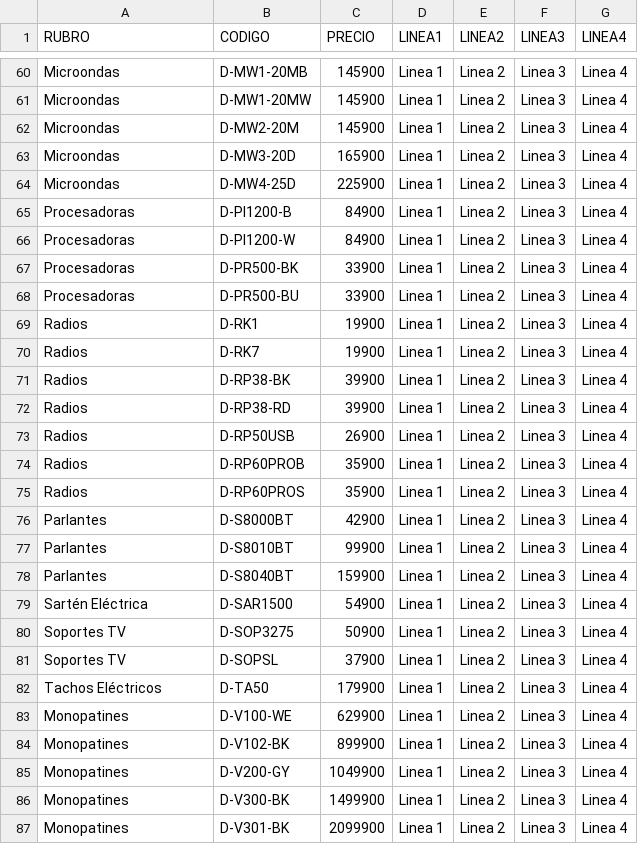
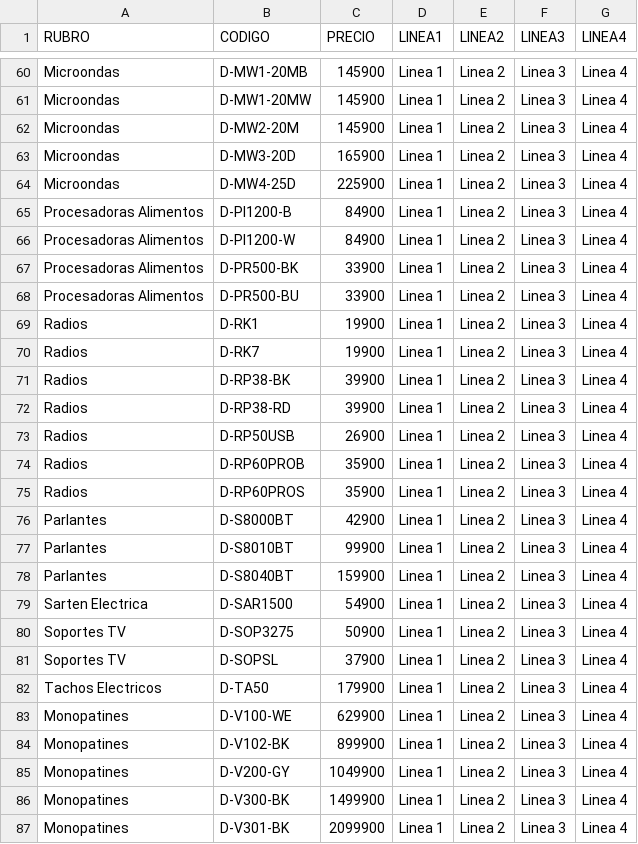
Before and after one commit to DaihatsuHub/CATALOGO-GENERAL, a CSV file: stock.csv, drawn as a sheet; only a part is shown, gaps mark what is left out; the diff covers the shown part only.

```diff
--- a/stock.csv
+++ b/stock.csv
@@ -64,6 +64,6 @@ Microondas;D-MW3-20D;165900;Linea 1;Linea 2;Linea 3;Linea 4
 Microondas;D-MW4-25D;225900;Linea 1;Linea 2;Linea 3;Linea 4
-Procesadoras;D-PI1200-B;84900;Linea 1;Linea 2;Linea 3;Linea 4
-Procesadoras;D-PI1200-W;84900;Linea 1;Linea 2;Linea 3;Linea 4
-Procesadoras;D-PR500-BK;33900;Linea 1;Linea 2;Linea 3;Linea 4
-Procesadoras;D-PR500-BU;33900;Linea 1;Linea 2;Linea 3;Linea 4
+Procesadoras Alimentos;D-PI1200-B;84900;Linea 1;Linea 2;Linea 3;Linea 4
+Procesadoras Alimentos;D-PI1200-W;84900;Linea 1;Linea 2;Linea 3;Linea 4
+Procesadoras Alimentos;D-PR500-BK;33900;Linea 1;Linea 2;Linea 3;Linea 4
+Procesadoras Alimentos;D-PR500-BU;33900;Linea 1;Linea 2;Linea 3;Linea 4
 Radios;D-RK1;19900;Linea 1;Linea 2;Linea 3;Linea 4
@@ -78,6 +78,6 @@ Parlantes;D-S8010BT;99900;Linea 1;Linea 2;Linea 3;Linea 4
 Parlantes;D-S8040BT;159900;Linea 1;Linea 2;Linea 3;Linea 4
-Sartén Eléctrica;D-SAR1500;54900;Linea 1;Linea 2;Linea 3;Linea 4
+Sarten Electrica;D-SAR1500;54900;Linea 1;Linea 2;Linea 3;Linea 4
 Soportes TV;D-SOP3275;50900;Linea 1;Linea 2;Linea 3;Linea 4
 Soportes TV;D-SOPSL;37900;Linea 1;Linea 2;Linea 3;Linea 4
-Tachos Eléctricos;D-TA50;179900;Linea 1;Linea 2;Linea 3;Linea 4
+Tachos Electricos;D-TA50;179900;Linea 1;Linea 2;Linea 3;Linea 4
 Monopatines;D-V100-WE;629900;Linea 1;Linea 2;Linea 3;Linea 4
```
Also changed, not shown: 21 edited cells elsewhere in this file.
